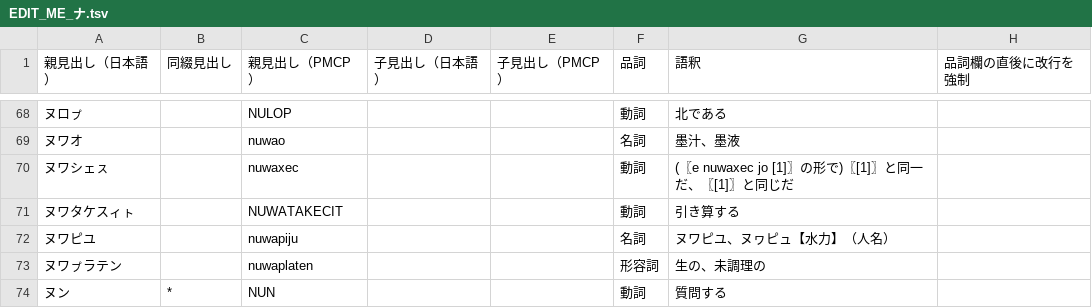
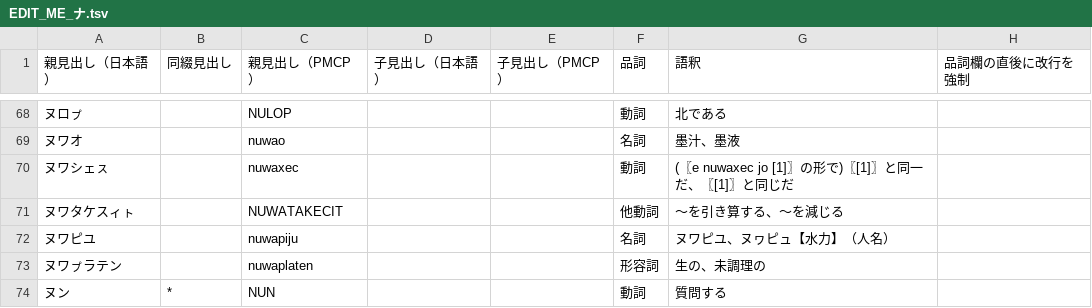
Before and after one commit to sozysozbot/linzklar_and_pmcp_paper_dictionary, a TSV file: EDIT_ME_ナ.tsv, drawn as a sheet; only a part is shown, gaps mark what is left out.

```diff
--- a/EDIT_ME_ナ.tsv
+++ b/EDIT_ME_ナ.tsv
@@ -70,3 +70,3 @@
 ヌワシェㇲ		nuwaxec			動詞	(〖e nuwaxec jo [1]〗の形で)〖[1]〗と同一だ、〖[1]〗と同じだ	
-ヌワタケスィㇳ		NUWATAKECIT			動詞	引き算する	
+ヌワタケスィㇳ		NUWATAKECIT			他動詞	〜を引き算する、〜を減じる	
 ヌワピユ		nuwapiju			名詞	ヌワピユ、ヌヮピュ【水力】（人名）	
```
Also changed, not shown: EDIT_ME_ハ.tsv, 8 other files.
